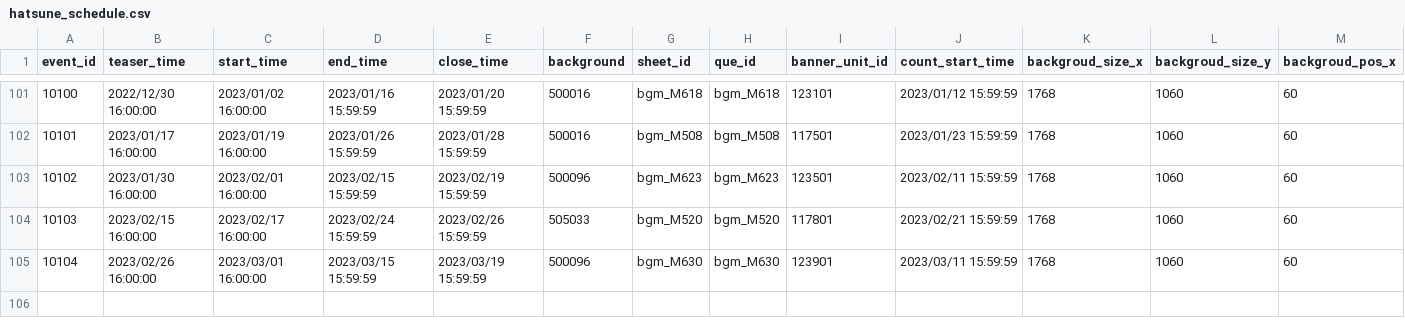
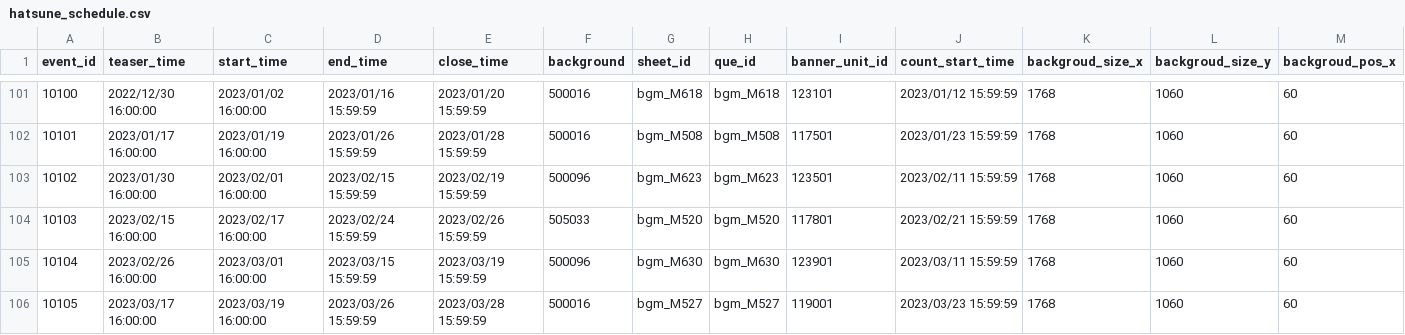
Before and after one commit to KiruyaMomochi/RediveData, a CSV file: db/csv/hatsune_schedule.csv, drawn as a sheet; only a part is shown, gaps mark what is left out; rows hold the shown columns only; the diff names each change by its address in the sheet, - before the commit and + after, or states it on an @@ line.

```diff
--- a/db/csv/hatsune_schedule.csv
+++ b/db/csv/hatsune_schedule.csv
+row 106: 10105 | 2023/03/17 16:00:00 | 2023/03/19 16:00:00 | 2023/03/26 15:59:59 | 2023/03/28 15:59:59 | 500016 | bgm_M527 | bgm_M527 | 119001 | 2023/03/23 15:59:59 | 1768 | 1060 | 60
```
Also changed, not shown: db/csv/campaign_schedule.csv, db/csv/event_gacha_data.csv, 5 other files.
